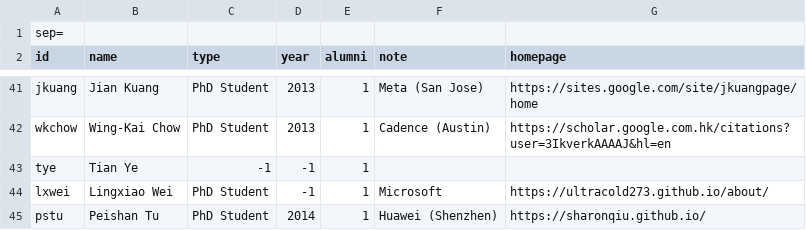
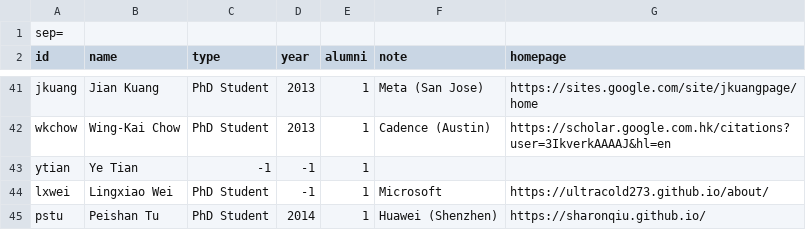
Before and after one commit to cueda-center/cueda-center.github.io, a CSV file: src/students.csv, drawn as a sheet; only a part is shown, gaps mark what is left out.

Commit message:
fix minor typo

```diff
--- a/src/students.csv
+++ b/src/students.csv
@@ -42,3 +42,3 @@ jkuang;Jian Kuang;PhD Student;2013;1;Meta (San Jose);https://sites.google.com/si
 wkchow;Wing-Kai Chow;PhD Student;2013;1;Cadence (Austin);https://scholar.google.com.hk/citations?user=3IkverkAAAAJ&hl=en
-tye;Tian Ye;-1;-1;1;;
+ytian;Ye Tian;-1;-1;1;;
 lxwei;Lingxiao Wei;PhD Student;-1;1;Microsoft;https://ultracold273.github.io/about/
```
